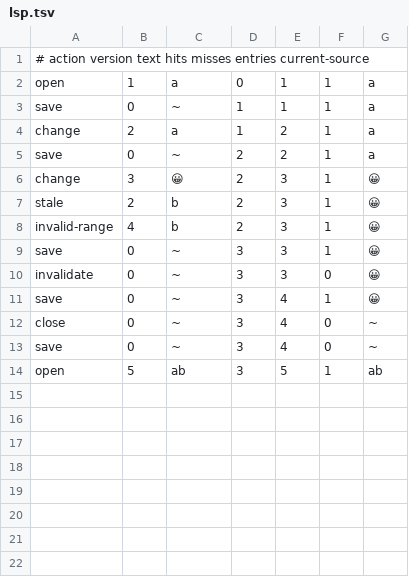
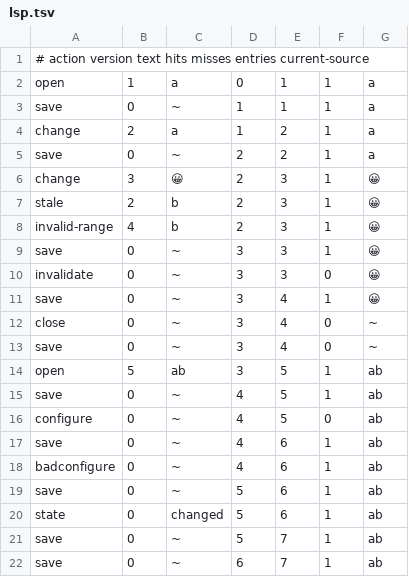
Before and after one commit to opaopa6969/unlaxer-parser, a TSV file: spec-corpus/incremental-cache/lsp.tsv, drawn as a sheet.

Commit message:
fix(cache): preserve lifecycle hooks and align revision invalidation

```diff
--- a/spec-corpus/incremental-cache/lsp.tsv
+++ b/spec-corpus/incremental-cache/lsp.tsv
@@ -14 +14,9 @@ save	0	~	3	4	0	~
 open	5	ab	3	5	1	ab
+save	0	~	4	5	1	ab
+configure	0	~	4	5	0	ab
+save	0	~	4	6	1	ab
+badconfigure	0	~	4	6	1	ab
+save	0	~	5	6	1	ab
+state	0	changed	5	6	1	ab
+save	0	~	5	7	1	ab
+save	0	~	6	7	1	ab
```
Also changed, not shown: 9 other files.
